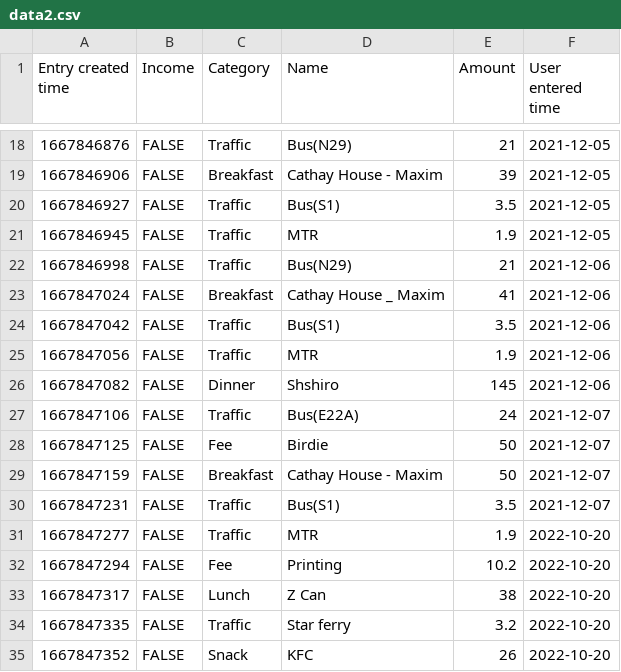
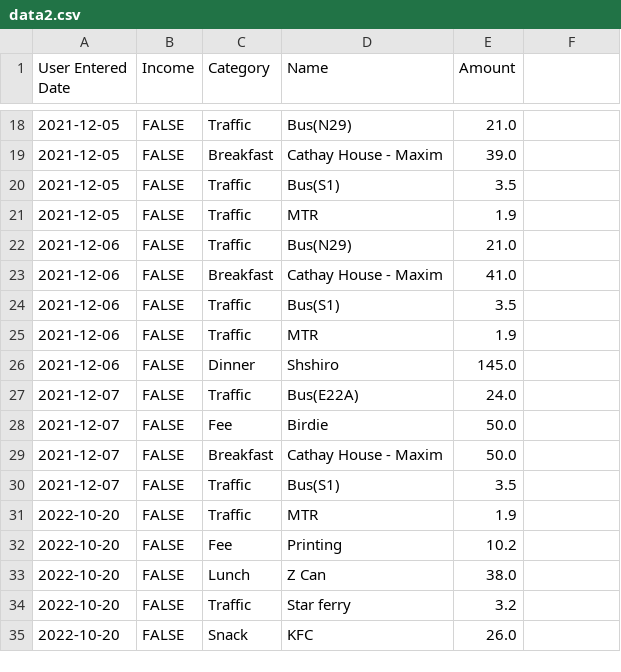
Before and after one commit to steve2130/1002_Project_31, a CSV file: G31/data2.csv, drawn as a sheet; only a part is shown, gaps mark what is left out; the diff covers the shown part only.

```diff
--- a/G31/data2.csv
+++ b/G31/data2.csv
@@ -1 +1 @@
-Entry created time,Income,Category,Name,Amount,User entered time
+User Entered Date,Income,Category,Name,Amount
@@ -18,18 +18,18 @@ Entry created time,Income,Category,Name,Amount,User entered time
-1667846876,FALSE,Traffic,Bus(N29),21,2021-12-05
-1667846906,FALSE,Breakfast,Cathay House - Maxim,39,2021-12-05
-1667846927,FALSE,Traffic,Bus(S1),3.5,2021-12-05
-1667846945,FALSE,Traffic,MTR,1.9,2021-12-05
-1667846998,FALSE,Traffic,Bus(N29),21,2021-12-06
-1667847024,FALSE,Breakfast,Cathay House _ Maxim,41,2021-12-06
-1667847042,FALSE,Traffic,Bus(S1),3.5,2021-12-06
-1667847056,FALSE,Traffic,MTR,1.9,2021-12-06
-1667847082,FALSE,Dinner,Shshiro,145,2021-12-06
-1667847106,FALSE,Traffic,Bus(E22A),24,2021-12-07
-1667847125,FALSE,Fee,Birdie,50,2021-12-07
-1667847159,FALSE,Breakfast,Cathay House - Maxim,50,2021-12-07
-1667847231,FALSE,Traffic,Bus(S1),3.5,2021-12-07
-1667847277,FALSE,Traffic,MTR,1.9,2022-10-20
-1667847294,FALSE,Fee,Printing,10.2,2022-10-20
-1667847317,FALSE,Lunch,Z Can,38,2022-10-20
-1667847335,FALSE,Traffic,Star ferry,3.2,2022-10-20
-1667847352,FALSE,Snack,KFC,26,2022-10-20
+2021-12-05,FALSE,Traffic,Bus(N29),21.0
+2021-12-05,FALSE,Breakfast,Cathay House - Maxim,39.0
+2021-12-05,FALSE,Traffic,Bus(S1),3.5
+2021-12-05,FALSE,Traffic,MTR,1.9
+2021-12-06,FALSE,Traffic,Bus(N29),21.0
+2021-12-06,FALSE,Breakfast,Cathay House - Maxim,41.0
+2021-12-06,FALSE,Traffic,Bus(S1),3.5
+2021-12-06,FALSE,Traffic,MTR,1.9
+2021-12-06,FALSE,Dinner,Shshiro,145.0
+2021-12-07,FALSE,Traffic,Bus(E22A),24.0
+2021-12-07,FALSE,Fee,Birdie,50.0
+2021-12-07,FALSE,Breakfast,Cathay House - Maxim,50.0
+2021-12-07,FALSE,Traffic,Bus(S1),3.5
+2022-10-20,FALSE,Traffic,MTR,1.9
+2022-10-20,FALSE,Fee,Printing,10.2
+2022-10-20,FALSE,Lunch,Z Can,38.0
+2022-10-20,FALSE,Traffic,Star ferry,3.2
+2022-10-20,FALSE,Snack,KFC,26.0
```
Also changed, not shown: 1 added row, 1 removed row and 79 edited cells elsewhere in this file.
